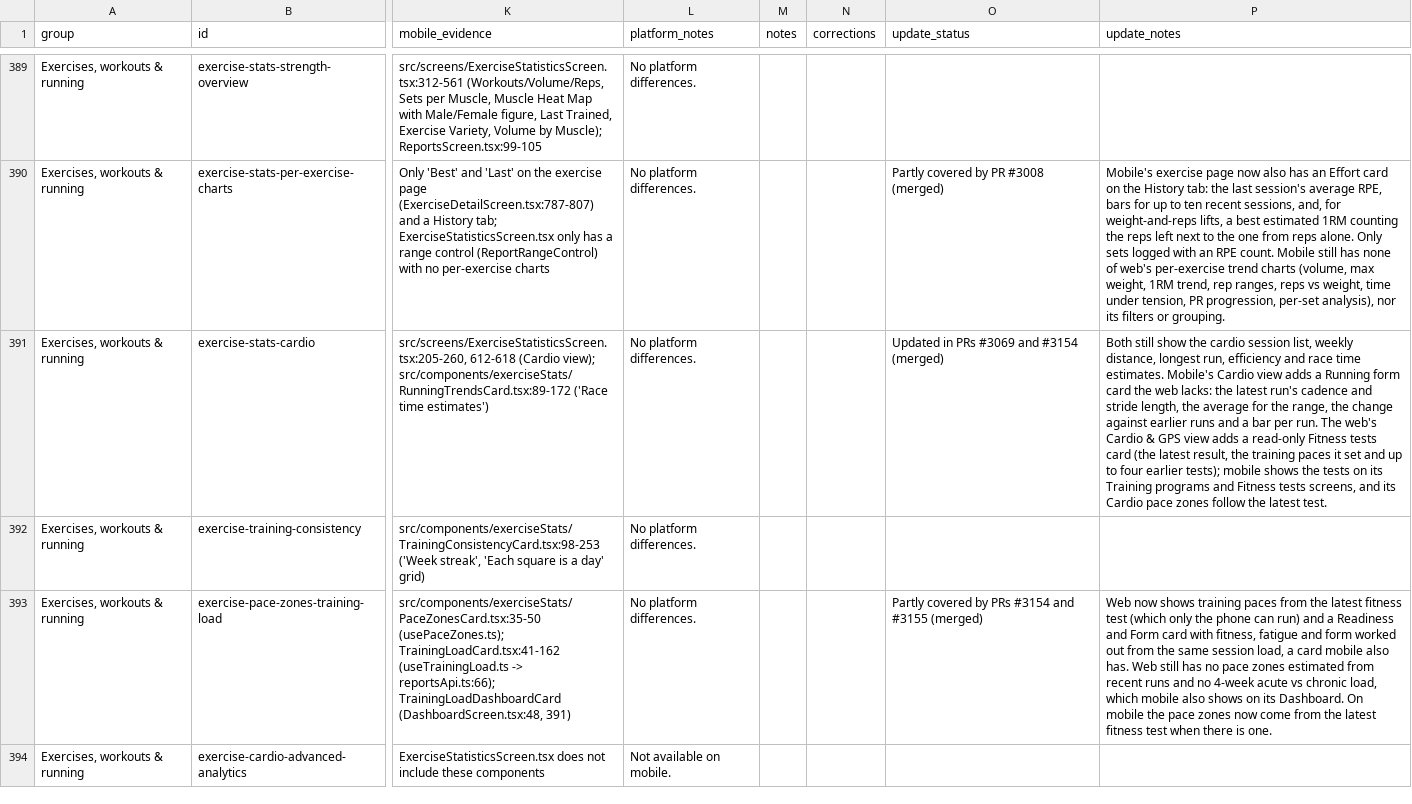
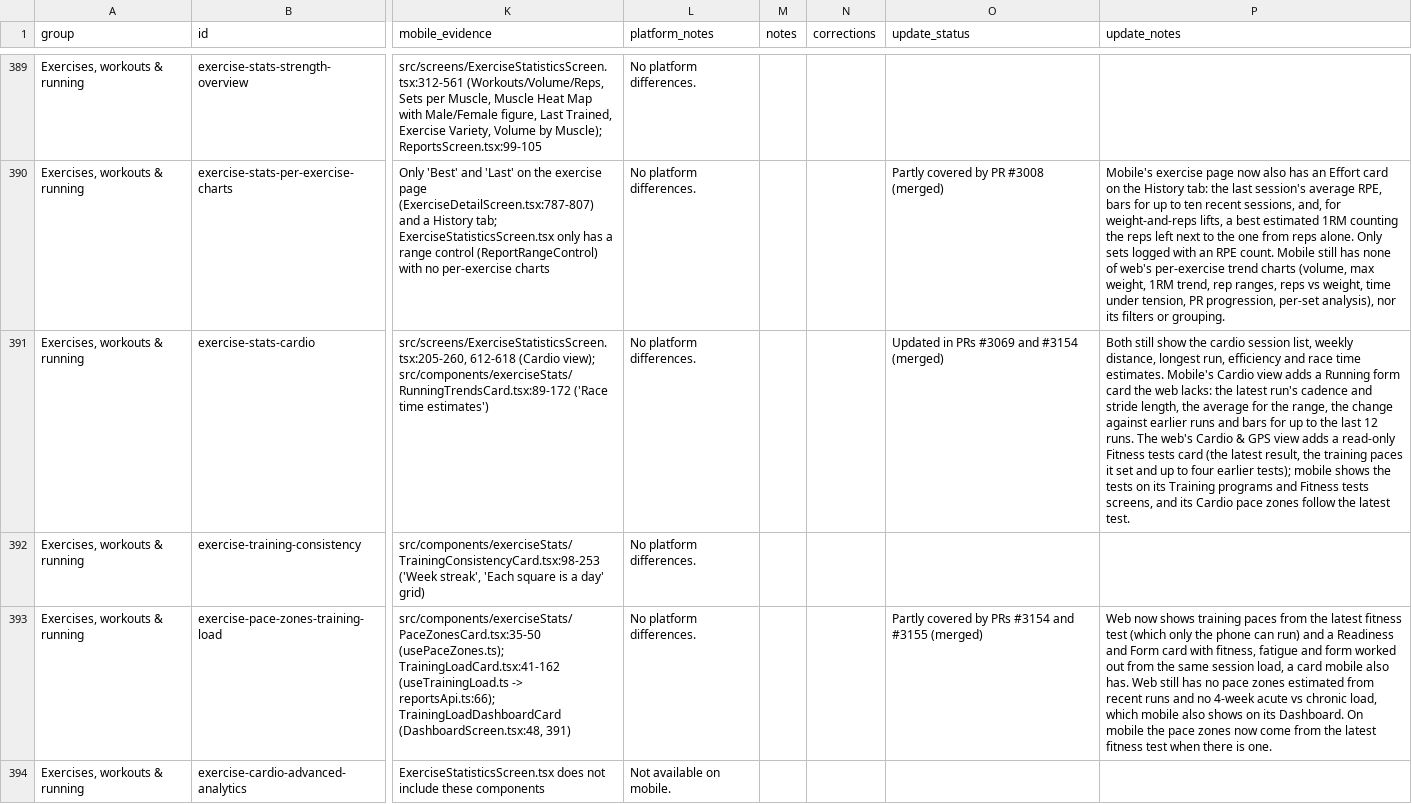
Before and after one commit to zeusal/SparkyFitness, a CSV file: parity-report/sparkyfitness-feature-parity.csv, drawn as a sheet; only a part is shown, gaps mark what is left out; the diff covers the shown part only; the diff names each change by its address in the sheet, - before the commit and + after, or states it on an @@ line.

```diff
--- a/parity-report/sparkyfitness-feature-parity.csv
+++ b/parity-report/sparkyfitness-feature-parity.csv
-P391 (update_notes): …runs and a bar per run. The web's…
+P391 (update_notes): …runs and bars for up to the last 12 runs. The web's…
```
Also changed, not shown: 16 edited cells elsewhere in this file, parity-report/paridad-web-movil.csv, 5 other files.
